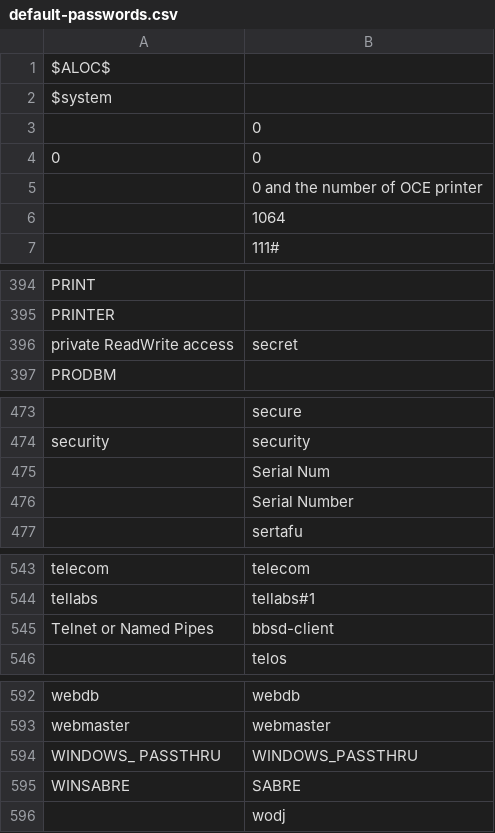
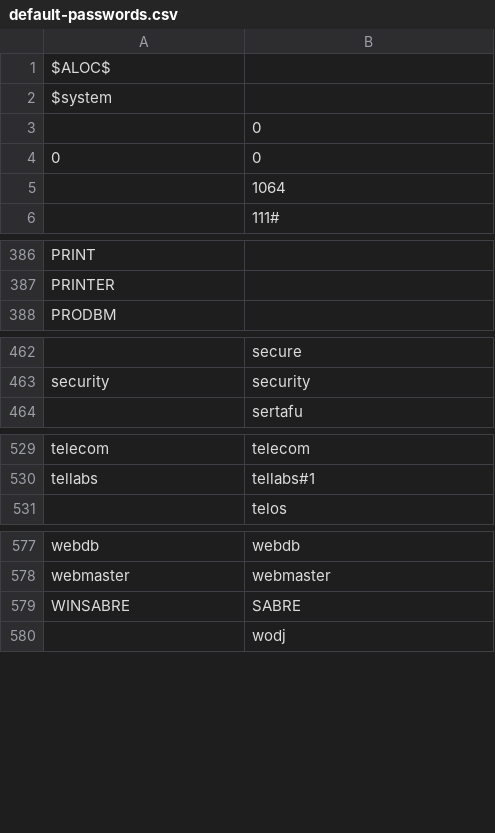
Before and after one commit to Theophile-Wemaere/lincox, a CSV file: data/default-passwords.csv, drawn as a sheet; only a part is shown, gaps mark what is left out; the diff covers the shown part only; the diff names each change by its address in the sheet, - before the commit and + after, or states it on an @@ line.

```diff
--- a/data/default-passwords.csv
+++ b/data/default-passwords.csv
-row 5:  | 0 and the number of OCE printer
-row 396: private ReadWrite access | secret
-row 475:  | Serial Num
-row 476:  | Serial Number
-row 545: Telnet or Named Pipes | bbsd-client
-row 594: WINDOWS_ PASSTHRU | WINDOWS_PASSTHRU
```
Also changed, not shown: 10 removed rows elsewhere in this file, 6 other files.
